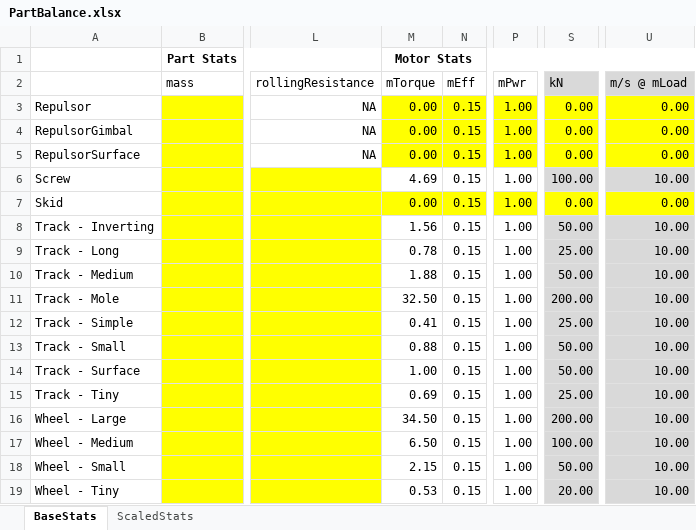
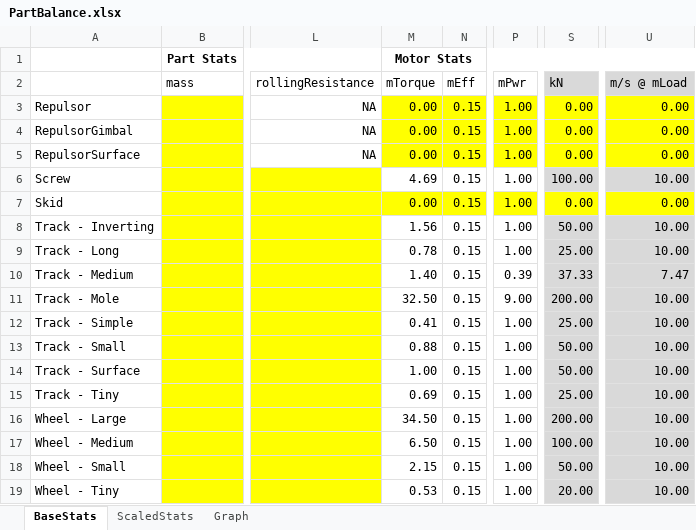
Before and after one commit to shadowmage45/KSPWheel, an Excel workbook: PartBalance.xlsx, sheet BaseStats, drawn as a sheet; only a part is shown, gaps mark what is left out; values as stored, in another font and other column widths than the file's, no borders; the diff names each change by its address in the sheet, - before the commit and + after, or states it on an @@ line.

Commit message:
minor updates, mostly to the motor balance calc sheet/graphing stuff

```diff
--- a/PartBalance.xlsx (sheet BaseStats)
+++ b/PartBalance.xlsx (sheet BaseStats)
+sheet tab: Graph
-M10 (mTorque): 1.88
+M10 (mTorque): 1.40
-P10 (mPwr): 1.00
+P10 (mPwr): 0.39
-S10 (kN): 50.00
+S10 (kN): 37.33
-U10 (m/s @ mLoad): 10.00
+U10 (m/s @ mLoad): 7.47
-P11 (mPwr): 1.00
+P11 (mPwr): 9.00
```
Also changed, not shown: charts or pictures, 1 other file.
